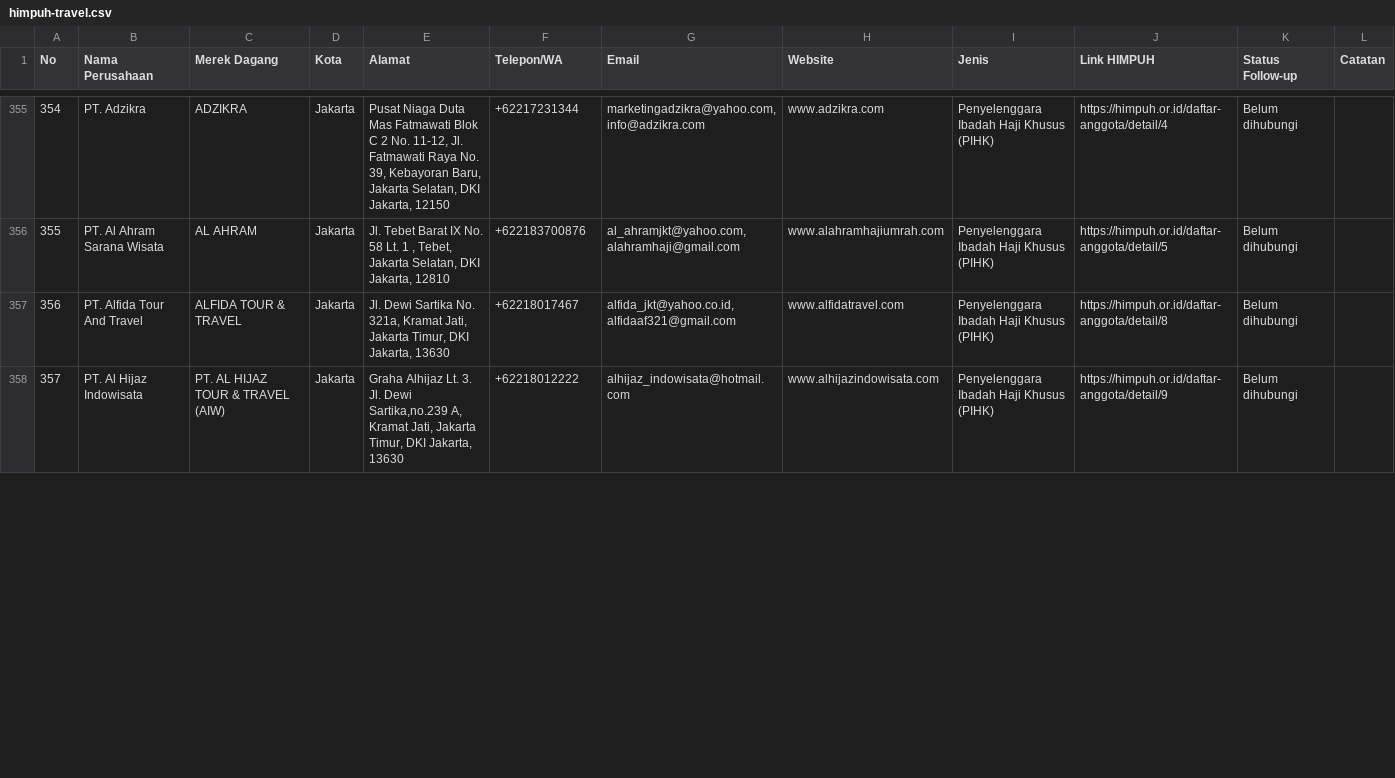
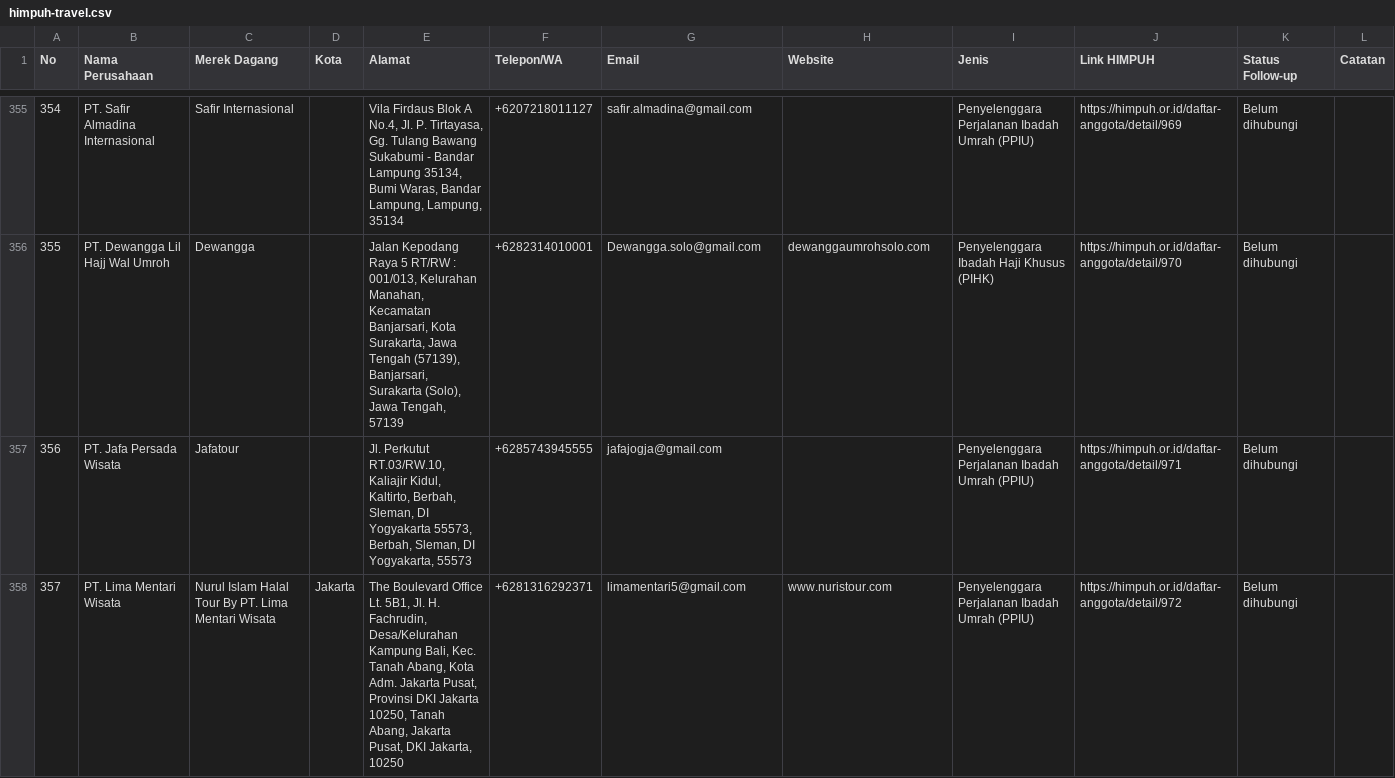
Before and after one commit to darufahma-rgb/himpuhscr, a CSV file: himpuh-travel.csv, drawn as a sheet; only a part is shown, gaps mark what is left out; the diff covers the shown part only.

```diff
--- a/himpuh-travel.csv
+++ b/himpuh-travel.csv
@@ -355,4 +355,4 @@
-"354","PT. Adzikra","ADZIKRA","Jakarta","Pusat Niaga Duta Mas Fatmawati Blok C 2 No. 11-12, Jl. Fatmawati Raya No. 39, Kebayoran Baru, Jakarta Selatan, DKI Jakarta, 12150","+62217231344","marketingadzikra@yahoo.com, info@adzikra.com","www.adzikra.com","Penyelenggara Ibadah Haji Khusus (PIHK)","https://himpuh.or.id/daftar-anggota/detail/4","Belum dihubungi",""
-"355","PT. Al Ahram Sarana Wisata","AL AHRAM","Jakarta","Jl. Tebet Barat IX No. 58 Lt. 1 , Tebet, Jakarta Selatan, DKI Jakarta, 12810","+622183700876","al_ahramjkt@yahoo.com, alahramhaji@gmail.com","www.alahramhajiumrah.com","Penyelenggara Ibadah Haji Khusus (PIHK)","https://himpuh.or.id/daftar-anggota/detail/5","Belum dihubungi",""
-"356","PT. Alfida Tour And Travel","ALFIDA TOUR & TRAVEL","Jakarta","Jl. Dewi Sartika No. 321a, Kramat Jati, Jakarta Timur, DKI Jakarta, 13630","+62218017467","alfida_jkt@yahoo.co.id, alfidaaf321@gmail.com","www.alfidatravel.com","Penyelenggara Ibadah Haji Khusus (PIHK)","https://himpuh.or.id/daftar-anggota/detail/8","Belum dihubungi",""
-"357","PT. Al Hijaz Indowisata","PT. AL HIJAZ TOUR & TRAVEL (AIW)","Jakarta","Graha Alhijaz Lt. 3. Jl. Dewi Sartika,no.239 A, Kramat Jati, Jakarta Timur, DKI Jakarta, 13630","+62218012222","alhijaz_indowisata@hotmail.com","www.alhijazindowisata.com","Penyelenggara Ibadah Haji Khusus (PIHK)","https://himpuh.or.id/daftar-anggota/detail/9","Belum dihubungi",""
+"354","PT. Safir Almadina Internasional","Safir Internasional","","Vila Firdaus Blok A No.4, Jl. P. Tirtayasa, Gg. Tulang Bawang Sukabumi - Bandar Lampung 35134, Bumi Waras, Bandar Lampung, Lampung, 35134","+6207218011127","safir.almadina@gmail.com","","Penyelenggara Perjalanan Ibadah Umrah (PPIU)","https://himpuh.or.id/daftar-anggota/detail/969","Belum dihubungi",""
+"355","PT. Dewangga Lil Hajj Wal Umroh","Dewangga","","Jalan Kepodang Raya 5 RT/RW : 001/013, Kelurahan Manahan, Kecamatan Banjarsari, Kota Surakarta, Jawa Tengah (57139), Banjarsari, Surakarta (Solo), Jawa Tengah, 57139","+6282314010001","Dewangga.solo@gmail.com","dewanggaumrohsolo.com","Penyelenggara Ibadah Haji Khusus (PIHK)","https://himpuh.or.id/daftar-anggota/detail/970","Belum dihubungi",""
+"356","PT. Jafa Persada Wisata","Jafatour","","Jl. Perkutut RT.03/RW.10, Kaliajir Kidul, Kaltirto, Berbah, Sleman, DI Yogyakarta 55573, Berbah, Sleman, DI Yogyakarta, 55573","+6285743945555","jafajogja@gmail.com","","Penyelenggara Perjalanan Ibadah Umrah (PPIU)","https://himpuh.or.id/daftar-anggota/detail/971","Belum dihubungi",""
+"357","PT. Lima Mentari Wisata","Nurul Islam Halal Tour By PT. Lima Mentari Wisata","Jakarta","The Boulevard Office Lt. 5B1, Jl. H. Fachrudin, Desa/Kelurahan Kampung Bali, Kec. Tanah Abang, Kota Adm. Jakarta Pusat, Provinsi DKI Jakarta 10250, Tanah Abang, Jakarta Pusat, DKI Jakarta, 10250","+6281316292371","limamentari5@gmail.com","www.nuristour.com","Penyelenggara Perjalanan Ibadah Umrah (PPIU)","https://himpuh.or.id/daftar-anggota/detail/972","Belum dihubungi",""
```
Also changed, not shown: 52 edited cells elsewhere in this file, 5 other files.
